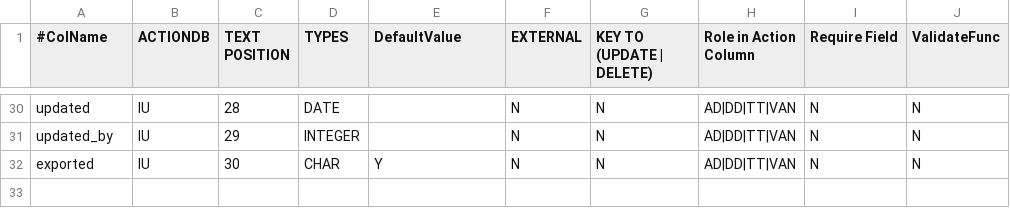
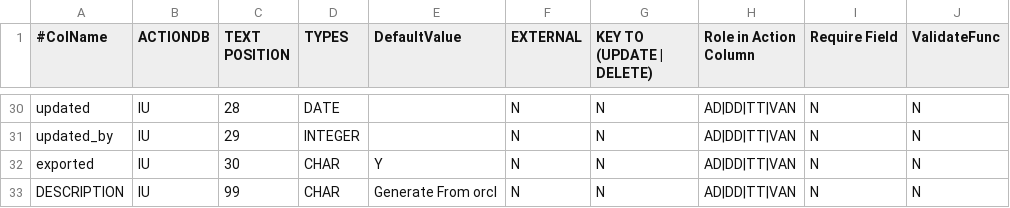
Before and after one commit to witty442/project-pens, a CSV file: pens/src/inf-config/table-mapping-transaction/t_order_orcl.csv, drawn as a sheet; only a part is shown, gaps mark what is left out; the diff names each change by its address in the sheet, - before the commit and + after, or states it on an @@ line.

```diff
--- a/pens/src/inf-config/table-mapping-transaction/t_order_orcl.csv
+++ b/pens/src/inf-config/table-mapping-transaction/t_order_orcl.csv
+row 33: DESCRIPTION | IU | 99 | CHAR | Generate From orcl | N | N | AD|DD|TT|VAN | N | N
```
Also changed, not shown: pens/src/inf-config/table-mapping-transaction/t_receipt_line.csv.
